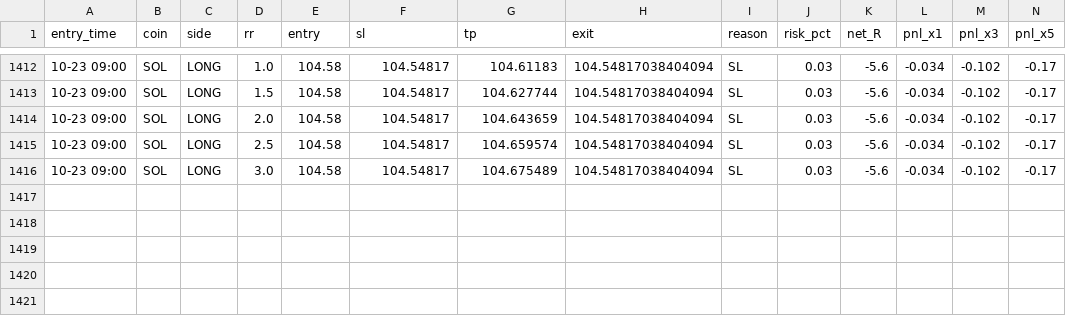
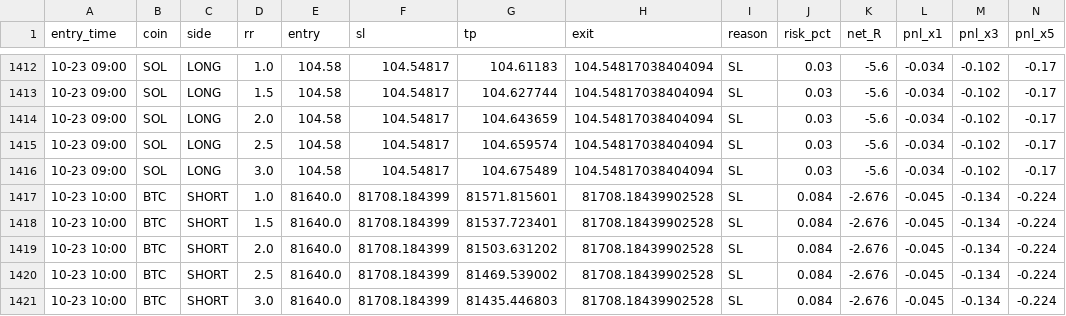
Before and after one commit to Ehsan2893/mabot.py, a CSV file: ma_fwd_trades.csv, drawn as a sheet; only a part is shown, gaps mark what is left out; rows hold the shown columns only; the diff names each change by its address in the sheet, - before the commit and + after, or states it on an @@ line.

```diff
--- a/ma_fwd_trades.csv
+++ b/ma_fwd_trades.csv
+row 1417: 10-23 10:00 | BTC | SHORT | 1.0 | 81640.0 | 81708.184399 | 81571.815601 | 81708.18439902528 | SL | 0.084 | -2.676 | -0.045 | -0.134 | -0.224
+row 1418: 10-23 10:00 | BTC | SHORT | 1.5 | 81640.0 | 81708.184399 | 81537.723401 | 81708.18439902528 | SL | 0.084 | -2.676 | -0.045 | -0.134 | -0.224
+row 1419: 10-23 10:00 | BTC | SHORT | 2.0 | 81640.0 | 81708.184399 | 81503.631202 | 81708.18439902528 | SL | 0.084 | -2.676 | -0.045 | -0.134 | -0.224
+row 1420: 10-23 10:00 | BTC | SHORT | 2.5 | 81640.0 | 81708.184399 | 81469.539002 | 81708.18439902528 | SL | 0.084 | -2.676 | -0.045 | -0.134 | -0.224
+row 1421: 10-23 10:00 | BTC | SHORT | 3.0 | 81640.0 | 81708.184399 | 81435.446803 | 81708.18439902528 | SL | 0.084 | -2.676 | -0.045 | -0.134 | -0.224
```
Also changed, not shown: 1 other file.
